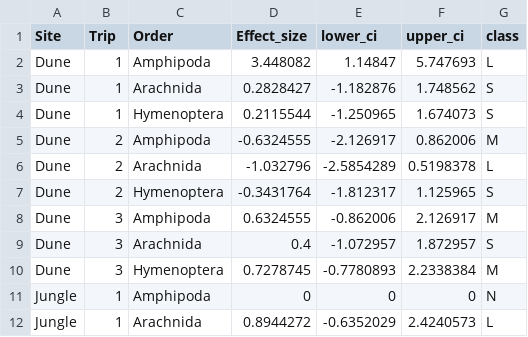
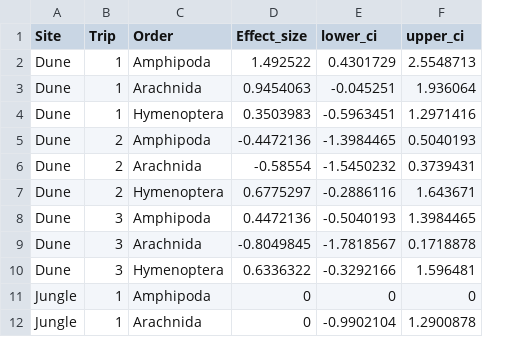
Before and after one commit to ricdesantiago/Sargasso_Subsidy, a CSV file: pitfalls_effsize.csv, drawn as a sheet; only a part is shown; the diff covers the shown part only; the diff names each change by its address in the sheet, - before the commit and + after, or states it on an @@ line.

```diff
--- a/pitfalls_effsize.csv
+++ b/pitfalls_effsize.csv
-column G (class), rows 2-12: L | S | S | M | L | S | M | S | M | N | L
-D2 (Effect_size): 3.448082
+D2 (Effect_size): 1.492522
-E2 (lower_ci): 1.14847
+E2 (lower_ci): 0.4301729
-F2 (upper_ci): 5.747693
+F2 (upper_ci): 2.5548713
-D3 (Effect_size): 0.2828427
+D3 (Effect_size): 0.9454063
-E3 (lower_ci): -1.182876
+E3 (lower_ci): -0.045251
-F3 (upper_ci): 1.748562
+F3 (upper_ci): 1.936064
-D4 (Effect_size): 0.2115544
+D4 (Effect_size): 0.3503983
-E4 (lower_ci): -1.250965
+E4 (lower_ci): -0.5963451
-F4 (upper_ci): 1.674073
+F4 (upper_ci): 1.2971416
-D5 (Effect_size): -0.6324555
+D5 (Effect_size): -0.4472136
-E5 (lower_ci): -2.126917
+E5 (lower_ci): -1.3984465
-F5 (upper_ci): 0.862006
+F5 (upper_ci): 0.5040193
-D6 (Effect_size): -1.032796
+D6 (Effect_size): -0.58554
-E6 (lower_ci): -2.5854289
+E6 (lower_ci): -1.5450232
-F6 (upper_ci): 0.5198378
+F6 (upper_ci): 0.3739431
-D7 (Effect_size): -0.3431764
+D7 (Effect_size): 0.6775297
-E7 (lower_ci): -1.812317
+E7 (lower_ci): -0.2886116
-F7 (upper_ci): 1.125965
+F7 (upper_ci): 1.643671
-D8 (Effect_size): 0.6324555
+D8 (Effect_size): 0.4472136
-E8 (lower_ci): -0.862006
+E8 (lower_ci): -0.5040193
-F8 (upper_ci): 2.126917
+F8 (upper_ci): 1.3984465
-D9 (Effect_size): 0.4
+D9 (Effect_size): -0.8049845
-E9 (lower_ci): -1.072957
+E9 (lower_ci): -1.7818567
-F9 (upper_ci): 1.872957
+F9 (upper_ci): 0.1718878
-D10 (Effect_size): 0.7278745
+D10 (Effect_size): 0.6336322
-E10 (lower_ci): -0.7780893
+E10 (lower_ci): -0.3292166
-F10 (upper_ci): 2.2338384
+F10 (upper_ci): 1.596481
-D12 (Effect_size): 0.8944272
+D12 (Effect_size): 0
-E12 (lower_ci): -0.6352029
+E12 (lower_ci): -0.9902104
-F12 (upper_ci): 2.4240573
+F12 (upper_ci): 1.2900878
```
Also changed, not shown: 15 edited cells elsewhere in this file, Pitfalls.csv, Pitfalls1.csv, 15 other files.
